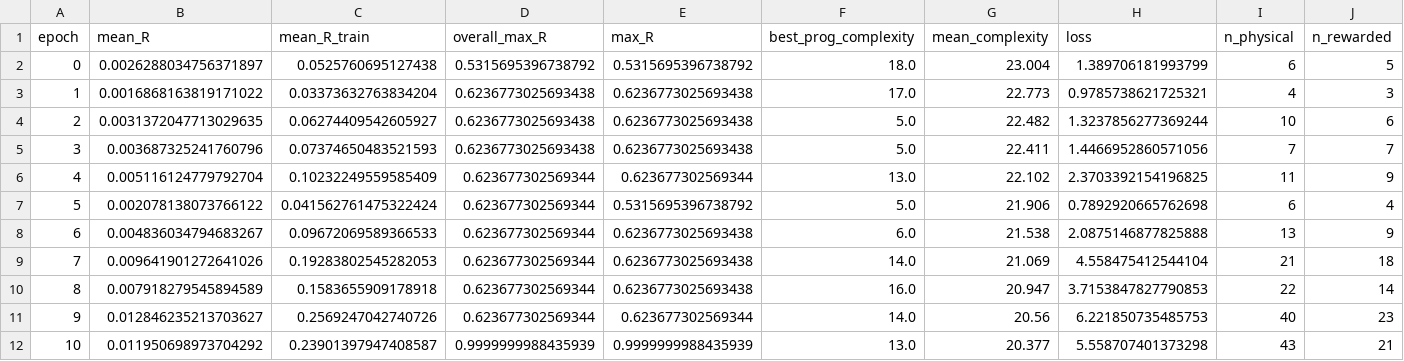
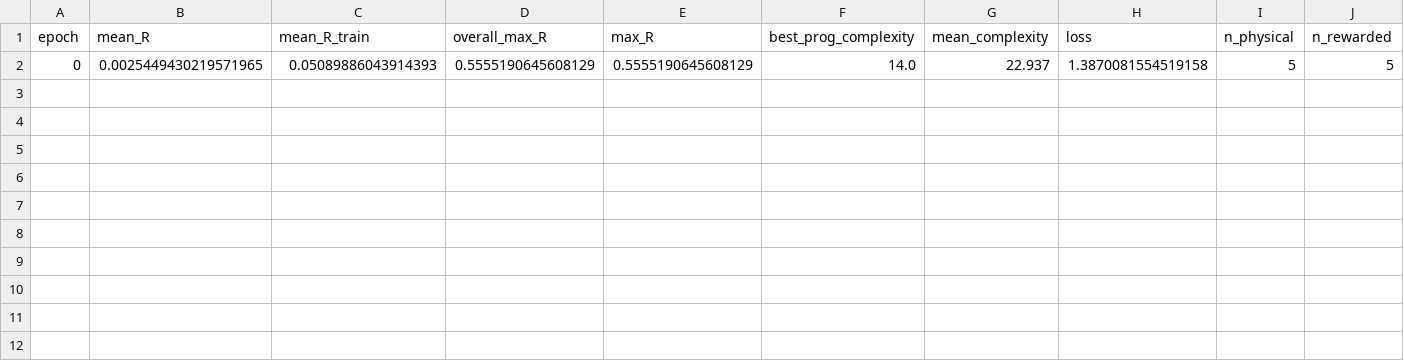
Before and after one commit to WassimTenachi/PhySO, a CSV file: Experiments-Wassim/demo_curves_data.csv, drawn as a sheet; only a part is shown; removed rows and columns are numbered as before the commit, all else as after; rows hold the shown columns only; the diff names each change by its address in the sheet, - before the commit and + after, or states it on an @@ line.

```diff
--- a/Experiments-Wassim/demo_curves_data.csv
+++ b/Experiments-Wassim/demo_curves_data.csv
-row 2: 0 | 0.0026288034756371897 | 0.0525760695127438 | 0.5315695396738792 | 0.5315695396738792 | 18.0 | 23.004 | 1.389706181993799 | 6 | 5
-row 3: 1 | 0.0016868163819171022 | 0.03373632763834204 | 0.6236773025693438 | 0.6236773025693438 | 17.0 | 22.773 | 0.9785738621725321 | 4 | 3
-row 4: 2 | 0.0031372047713029635 | 0.06274409542605927 | 0.6236773025693438 | 0.6236773025693438 | 5.0 | 22.482 | 1.3237856277369244 | 10 | 6
-row 5: 3 | 0.003687325241760796 | 0.07374650483521593 | 0.6236773025693438 | 0.6236773025693438 | 5.0 | 22.411 | 1.4466952860571056 | 7 | 7
-row 6: 4 | 0.005116124779792704 | 0.10232249559585409 | 0.623677302569344 | 0.623677302569344 | 13.0 | 22.102 | 2.3703392154196825 | 11 | 9
-row 7: 5 | 0.002078138073766122 | 0.041562761475322424 | 0.623677302569344 | 0.5315695396738792 | 5.0 | 21.906 | 0.7892920665762698 | 6 | 4
-row 8: 6 | 0.004836034794683267 | 0.09672069589366533 | 0.623677302569344 | 0.6236773025693438 | 6.0 | 21.538 | 2.0875146877825888 | 13 | 9
-row 9: 7 | 0.009641901272641026 | 0.19283802545282053 | 0.623677302569344 | 0.6236773025693438 | 14.0 | 21.069 | 4.558475412544104 | 21 | 18
-row 10: 8 | 0.007918279545894589 | 0.1583655909178918 | 0.623677302569344 | 0.6236773025693438 | 16.0 | 20.947 | 3.7153847827790853 | 22 | 14
-row 11: 9 | 0.012846235213703627 | 0.2569247042740726 | 0.623677302569344 | 0.623677302569344 | 14.0 | 20.56 | 6.221850735485753 | 40 | 23
-row 12: 10 | 0.011950698973704292 | 0.23901397947408587 | 0.9999999988435939 | 0.9999999988435939 | 13.0 | 20.377 | 5.558707401373298 | 43 | 21
+row 2: 0 | 0.0025449430219571965 | 0.05089886043914393 | 0.5555190645608129 | 0.5555190645608129 | 14.0 | 22.937 | 1.3870081554519158 | 5 | 5
```
Also changed, not shown: 5 other files.
